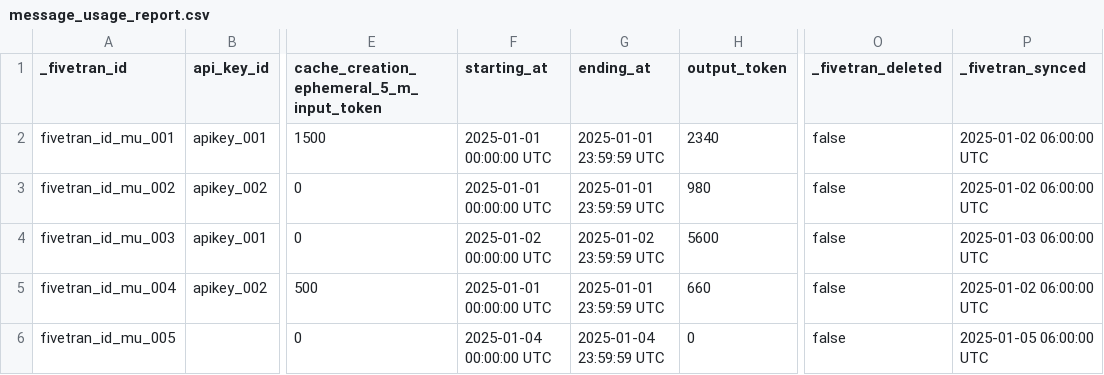
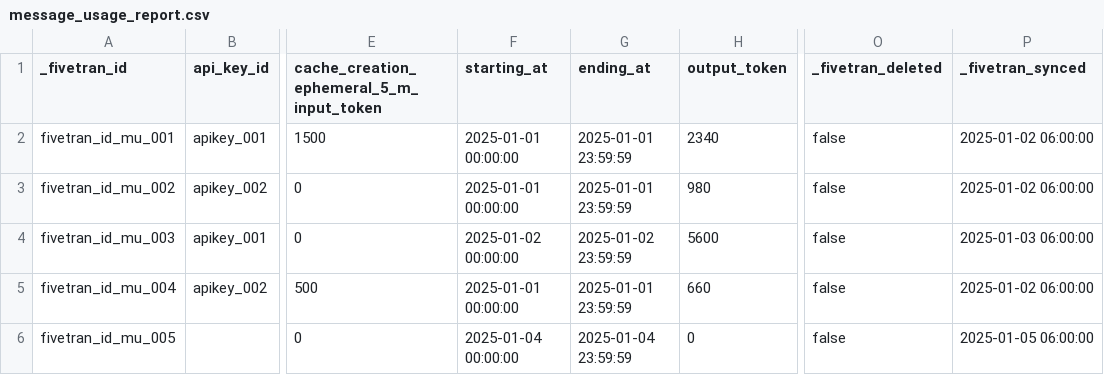
Before and after one commit to fivetran/dbt_claude, a CSV file: integration_tests/seeds/message_usage_report.csv, drawn as a sheet; only a part is shown, gaps mark what is left out; the diff names each change by its address in the sheet, - before the commit and + after, or states it on an @@ line.

```diff
--- a/integration_tests/seeds/message_usage_report.csv
+++ b/integration_tests/seeds/message_usage_report.csv
-F2:F3 (starting_at): 2025-01-01 00:00:00 UTC
+F2:F3 (starting_at): 2025-01-01 00:00:00
-G2:G3 (ending_at): 2025-01-01 23:59:59 UTC
+G2:G3 (ending_at): 2025-01-01 23:59:59
-P2:P3 (_fivetran_synced): 2025-01-02 06:00:00 UTC
+P2:P3 (_fivetran_synced): 2025-01-02 06:00:00
-F4 (starting_at): 2025-01-02 00:00:00 UTC
+F4 (starting_at): 2025-01-02 00:00:00
-G4 (ending_at): 2025-01-02 23:59:59 UTC
+G4 (ending_at): 2025-01-02 23:59:59
-P4 (_fivetran_synced): 2025-01-03 06:00:00 UTC
+P4 (_fivetran_synced): 2025-01-03 06:00:00
-F5 (starting_at): 2025-01-01 00:00:00 UTC
+F5 (starting_at): 2025-01-01 00:00:00
-G5 (ending_at): 2025-01-01 23:59:59 UTC
+G5 (ending_at): 2025-01-01 23:59:59
-P5 (_fivetran_synced): 2025-01-02 06:00:00 UTC
+P5 (_fivetran_synced): 2025-01-02 06:00:00
-F6 (starting_at): 2025-01-04 00:00:00 UTC
+F6 (starting_at): 2025-01-04 00:00:00
-G6 (ending_at): 2025-01-04 23:59:59 UTC
+G6 (ending_at): 2025-01-04 23:59:59
-P6 (_fivetran_synced): 2025-01-05 06:00:00 UTC
+P6 (_fivetran_synced): 2025-01-05 06:00:00
```
Also changed, not shown: integration_tests/seeds/api_key.csv, integration_tests/seeds/claude_code_usage_report.csv, 12 other files.
